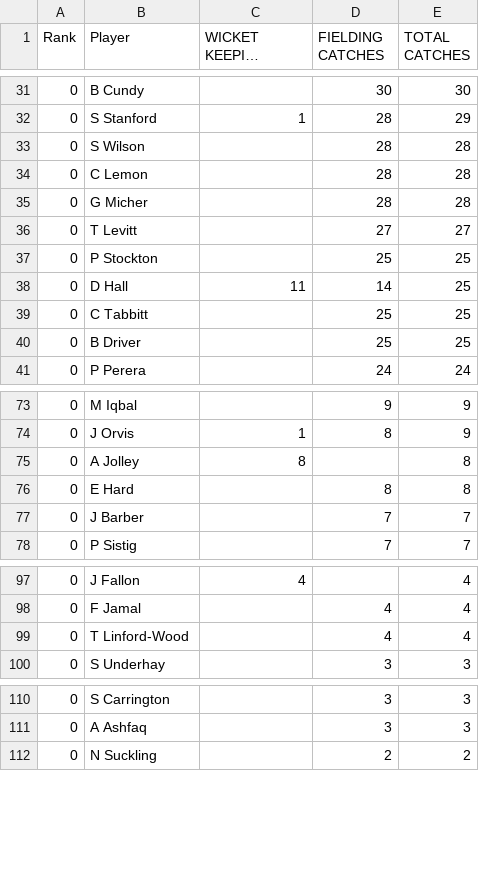
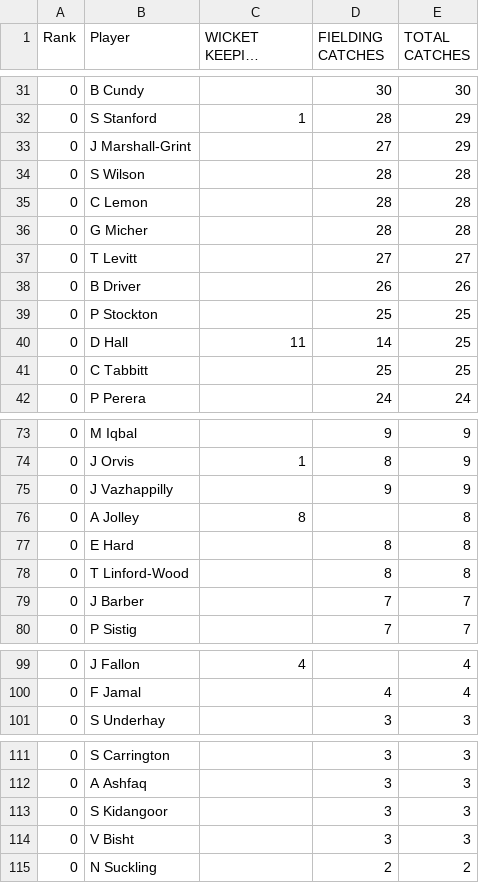
Before and after one commit to barhillcricket/bhcc, a CSV file: stats/AllTimeCatches.csv, drawn as a sheet; only a part is shown, gaps mark what is left out; long unchanged cells end in …; removed rows and columns are numbered as before the commit, all else as after; the diff covers the shown part only; the diff names each change by its address in the sheet, - before the commit and + after, or states it on an @@ line.

```diff
--- a/stats/AllTimeCatches.csv
+++ b/stats/AllTimeCatches.csv
+row 33: 0 | J Marshall-Grint |  | 27 | 29
+row 38: 0 | B Driver |  | 26 | 26
-row 40: 0 | B Driver |  | 25 | 25
+row 75: 0 | J Vazhappilly |  | 9 | 9
+row 78: 0 | T Linford-Wood |  | 8 | 8
-row 99: 0 | T Linford-Wood |  | 4 | 4
+row 113: 0 | S Kidangoor |  | 3 | 3
+row 114: 0 | V Bisht |  | 3 | 3
```
Also changed, not shown: 4 added rows, 5 removed rows and 8 edited cells elsewhere in this file, stats/AllTimeBatting.csv, stats/AllTimeBowling.csv, 12 other files.
